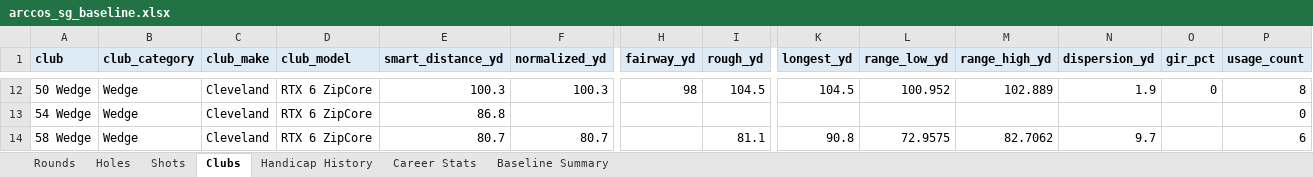
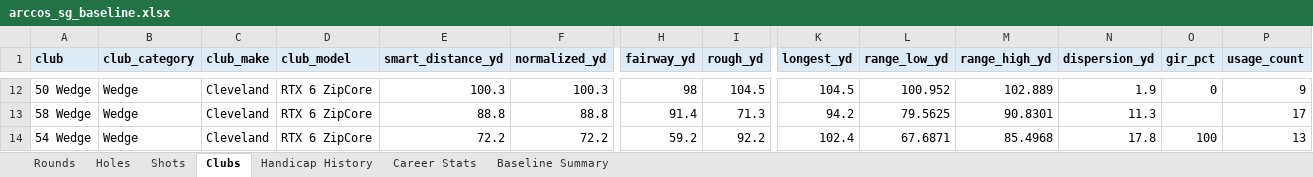
Before and after one commit to chrisdecali/arccos-sg-baseline, an Excel workbook: arccos_sg_baseline.xlsx, sheet Clubs, drawn as a sheet; only a part is shown, gaps mark what is left out; values as stored, in another font and other column widths than the file's, no borders; removed rows and columns are numbered as before the commit, all else as after; rows hold the shown columns only; the diff covers the shown part only; the diff names each change by its address in the sheet, - before the commit and + after, or states it on an @@ line.

```diff
--- a/arccos_sg_baseline.xlsx (sheet Clubs)
+++ b/arccos_sg_baseline.xlsx (sheet Clubs)
-P12 (usage_count): 8
+P12 (usage_count): 9
-row 13: 54 Wedge | Wedge | Cleveland | RTX 6 ZipCore | 86.8 |  |  |  |  |  |  |  |  | 0
-E13 (smart_distance_yd): 80.7
+E13 (smart_distance_yd): 88.8
-F13 (normalized_yd): 80.7
+F13 (normalized_yd): 88.8
-H13 (fairway_yd): (empty)
+H13 (fairway_yd): 91.4
-I13 (rough_yd): 81.1
+I13 (rough_yd): 71.3
-K13 (longest_yd): 90.8
+K13 (longest_yd): 94.2
-L13 (range_low_yd): 72.9575
+L13 (range_low_yd): 79.5625
-M13 (range_high_yd): 82.7062
+M13 (range_high_yd): 90.8301
-N13 (dispersion_yd): 9.7
+N13 (dispersion_yd): 11.3
-P13 (usage_count): 6
+P13 (usage_count): 17
+row 14: 54 Wedge | Wedge | Cleveland | RTX 6 ZipCore | 72.2 | 72.2 | 59.2 | 92.2 | 102.4 | 67.6871 | 85.4968 | 17.8 | 100 | 13
```
Also changed, not shown: 3 added rows, 3 removed rows and 51 edited cells elsewhere in this sheet, sheet Shots, sheet Holes, sheet Career Stats, sheet Rounds, sheet Baseline Summary, sheet Handicap History, 14 other files.
